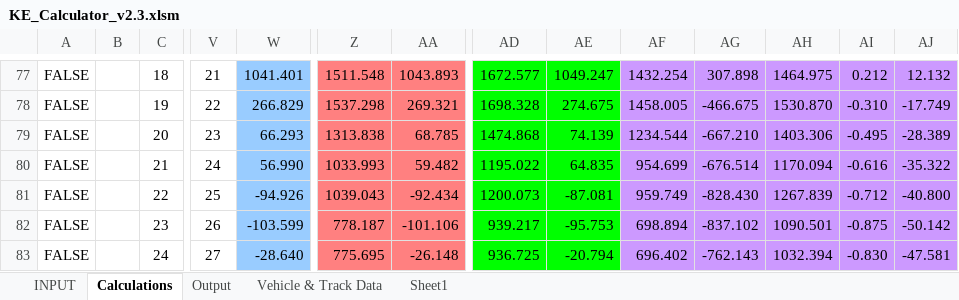
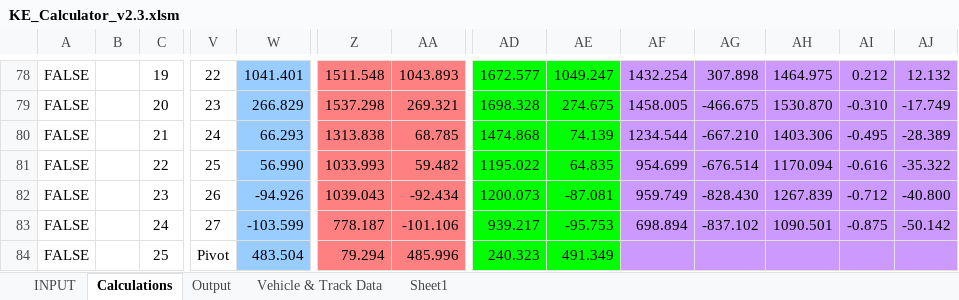
Before and after one commit to peggylin-hub/TBMDesigner, an Excel workbook: TBMDesignerFunctions/ReferenceDoc/KE Calculation/KE_Calculator_v2.3.xlsm, sheet Calculations, drawn as a sheet; only a part is shown, gaps mark what is left out; values as stored, in another font and other column widths than the file's, no borders; charts and pictures not drawn; addresses are those after the commit; the diff covers the shown part only; the diff names each change by its address in the sheet, - before the commit and + after, or states it on an @@ line.

```diff
--- a/TBMDesignerFunctions/ReferenceDoc/KE Calculation/KE_Calculator_v2.3.xlsm (sheet Calculations)
+++ b/TBMDesignerFunctions/ReferenceDoc/KE Calculation/KE_Calculator_v2.3.xlsm (sheet Calculations)
-C78: 18
+C78: 19
-V78: 21
+V78: 22
-C79: 19
+C79: 20
-V79: 22
+V79: 23
-C80: 20
+C80: 21
-V80: 23
+V80: 24
-C81: 21
+C81: 22
-V81: 24
+V81: 25
-C82: 22
+C82: 23
-V82: 25
+V82: 26
-C83: 23
+C83: 24
-V83: 26
+V83: 27
-C84: 24
+C84: 25
-V84: 27
+V84: Pivot
-W84: -28.640
+W84: 483.504
-Z84: 775.695
+Z84: 79.294
-AA84: -26.148
+AA84: 485.996
-AD84: 936.725
+AD84: 240.323
-AE84: -20.794
+AE84: 491.349
-AF84: 696.402
+AF84: (empty)
-AG84: -762.143
+AG84: (empty)
-AH84: 1032.394
+AH84: (empty)
-AI84: -0.830
+AI84: (empty)
-AJ84: -47.581
+AJ84: (empty)
```
Also changed, not shown: 3 added rows, 3 removed rows, 76 edited cells, cell formats and merged cells elsewhere in this sheet, sheet Output, sheet Vehicle & Track Data, formulas that keep their value, charts or pictures, 7 other files.
